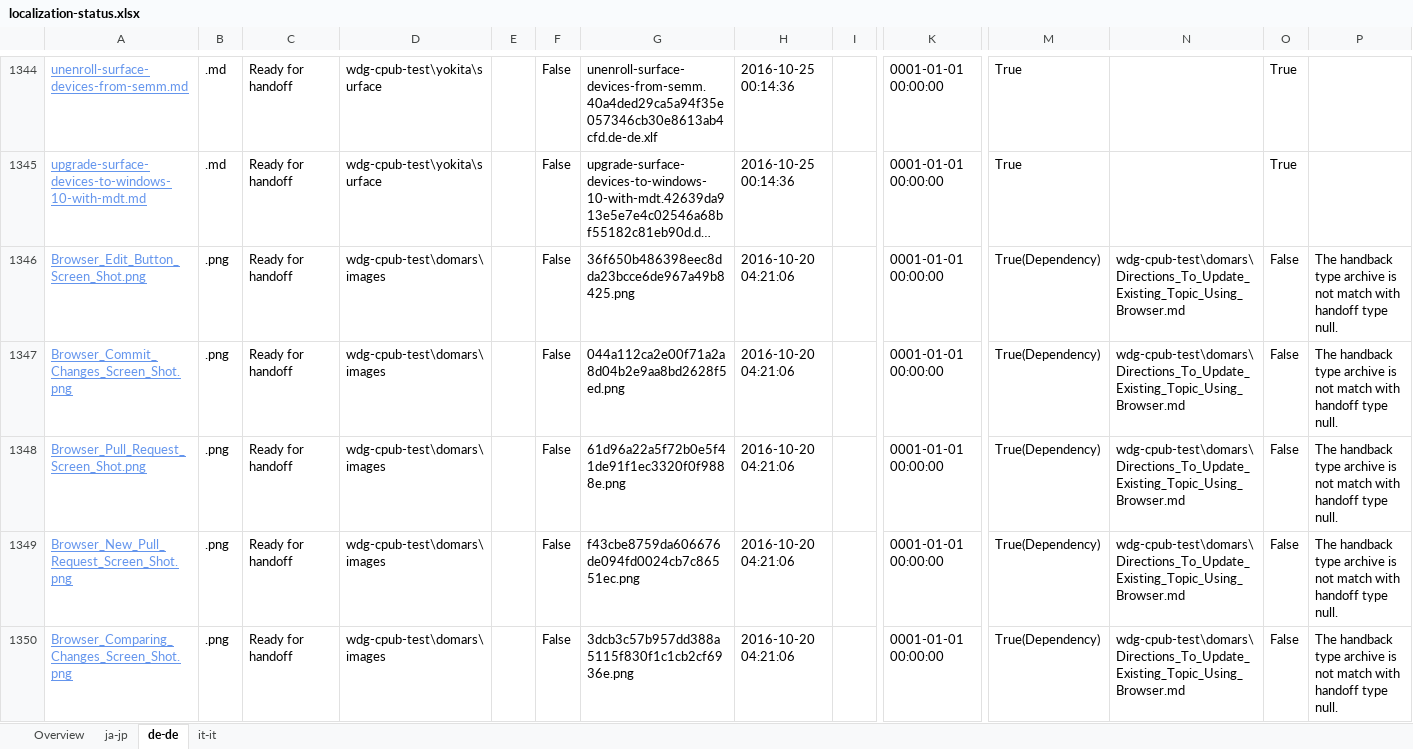
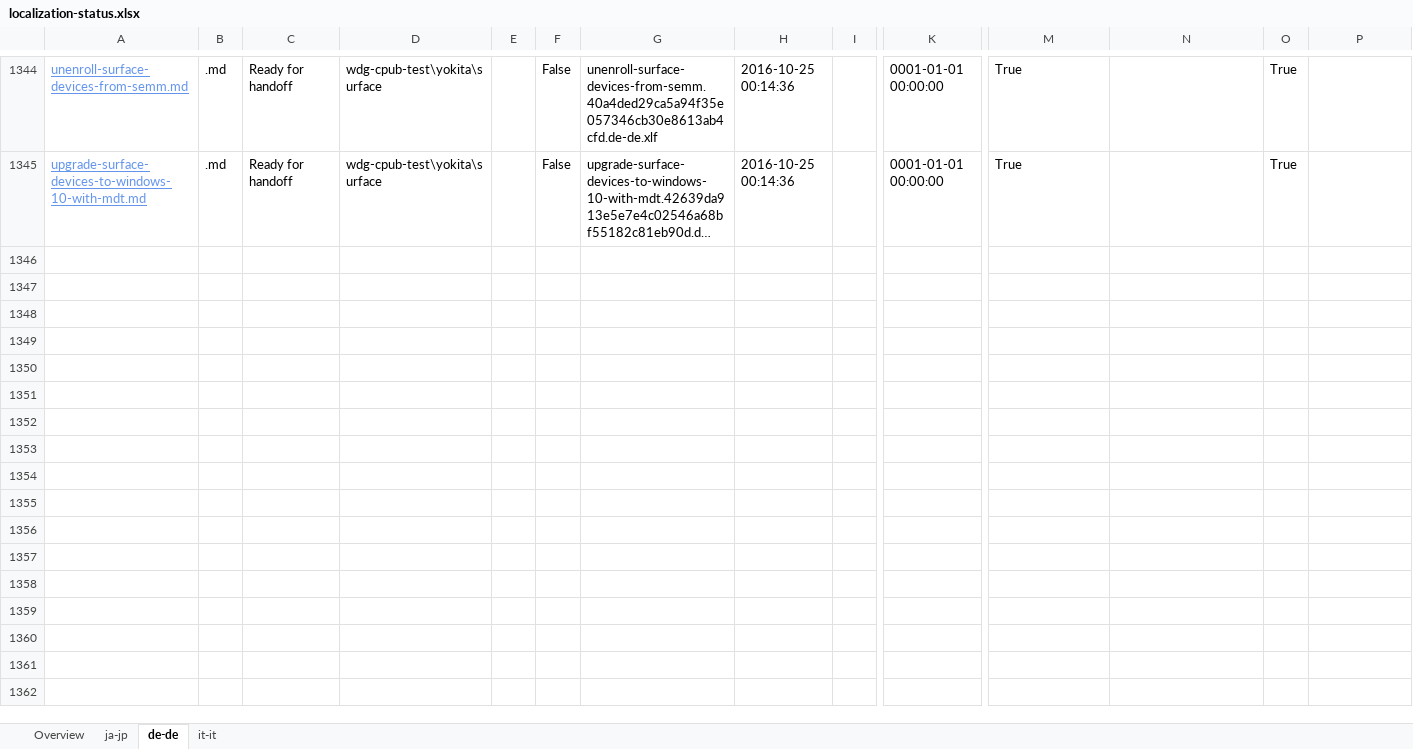
Before and after one commit to OpenLocalizationOrg/wdg-cpub-handback-test, an Excel workbook: ol-handback/OpenLocalizationOrg/wdg-cpub-test/master/localization-status.xlsx, sheet de-de, drawn as a sheet; only a part is shown, gaps mark what is left out; long unchanged cells end in …; values as stored, in another font and other column widths than the file's, no borders; table styles not drawn; rows hold the shown columns only; the diff covers the shown part only; the diff names each change by its address in the sheet, - before the commit and + after, or states it on an @@ line.

Commit message:
Generate Report for Archive

```diff
--- a/ol-handback/OpenLocalizationOrg/wdg-cpub-test/master/localization-status.xlsx (sheet de-de)
+++ b/ol-handback/OpenLocalizationOrg/wdg-cpub-test/master/localization-status.xlsx (sheet de-de)
-row 1346: Browser_Edit_Button_Screen_Shot.png | .png | Ready for handoff | wdg-cpub-test\domars\images |  | False | 36f650b486398eec8dda23bcce6de967a49b8425.png | 2016-10-20 04:21:06 |  | 0001-01-01 00:00:00 | True(Dependency) | wdg-cpub-test\domars\Directions_To_Update_Existing_Topic_Using_Browser.md | False | The handback type archive is not match with handoff type null.
-row 1347: Browser_Commit_Changes_Screen_Shot.png | .png | Ready for handoff | wdg-cpub-test\domars\images |  | False | 044a112ca2e00f71a2a8d04b2e9aa8bd2628f5ed.png | 2016-10-20 04:21:06 |  | 0001-01-01 00:00:00 | True(Dependency) | wdg-cpub-test\domars\Directions_To_Update_Existing_Topic_Using_Browser.md | False | The handback type archive is not match with handoff type null.
-row 1348: Browser_Pull_Request_Screen_Shot.png | .png | Ready for handoff | wdg-cpub-test\domars\images |  | False | 61d96a22a5f72b0e5f41de91f1ec3320f0f9888e.png | 2016-10-20 04:21:06 |  | 0001-01-01 00:00:00 | True(Dependency) | wdg-cpub-test\domars\Directions_To_Update_Existing_Topic_Using_Browser.md | False | The handback type archive is not match with handoff type null.
-row 1349: Browser_New_Pull_Request_Screen_Shot.png | .png | Ready for handoff | wdg-cpub-test\domars\images |  | False | f43cbe8759da606676de094fd0024cb7c86551ec.png | 2016-10-20 04:21:06 |  | 0001-01-01 00:00:00 | True(Dependency) | wdg-cpub-test\domars\Directions_To_Update_Existing_Topic_Using_Browser.md | False | The handback type archive is not match with handoff type null.
-row 1350: Browser_Comparing_Changes_Screen_Shot.png | .png | Ready for handoff | wdg-cpub-test\domars\images |  | False | 3dcb3c57b957dd388a5115f830f1c1cb2cf6936e.png | 2016-10-20 04:21:06 |  | 0001-01-01 00:00:00 | True(Dependency) | wdg-cpub-test\domars\Directions_To_Update_Existing_Topic_Using_Browser.md | False | The handback type archive is not match with handoff type null.
```
Also changed, not shown: 111 removed rows elsewhere in this sheet, sheet it-it, sheet ja-jp, sheet Overview.
